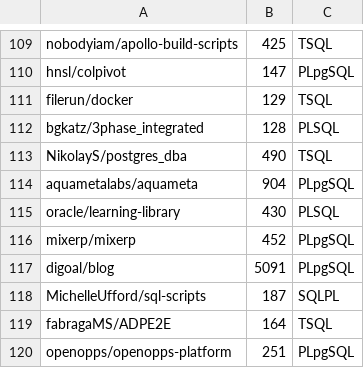
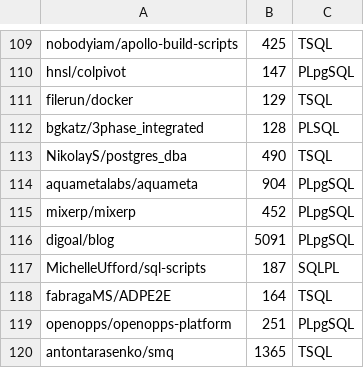
Before and after one commit to vyomkeshj/github-downloader, a CSV file: github_repositories_sql.csv, drawn as a sheet; only a part is shown, gaps mark what is left out; the shorter side is filled out with more unchanged rows.

Commit message:
commit 1

```diff
--- a/github_repositories_sql.csv
+++ b/github_repositories_sql.csv
@@ -114,3 +114,2 @@ NikolayS/postgres_dba,490,TSQL
 aquametalabs/aquameta,904,PLpgSQL
-oracle/learning-library,430,PLSQL
 mixerp/mixerp,452,PLpgSQL
```
